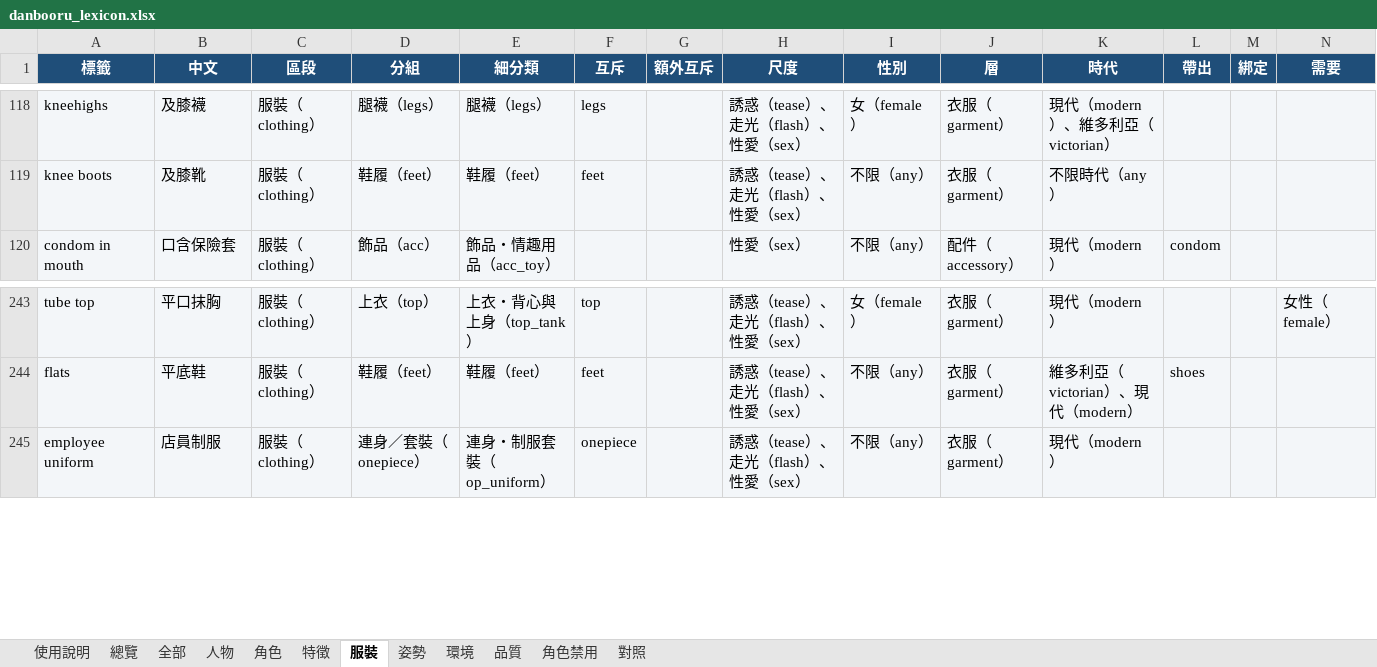
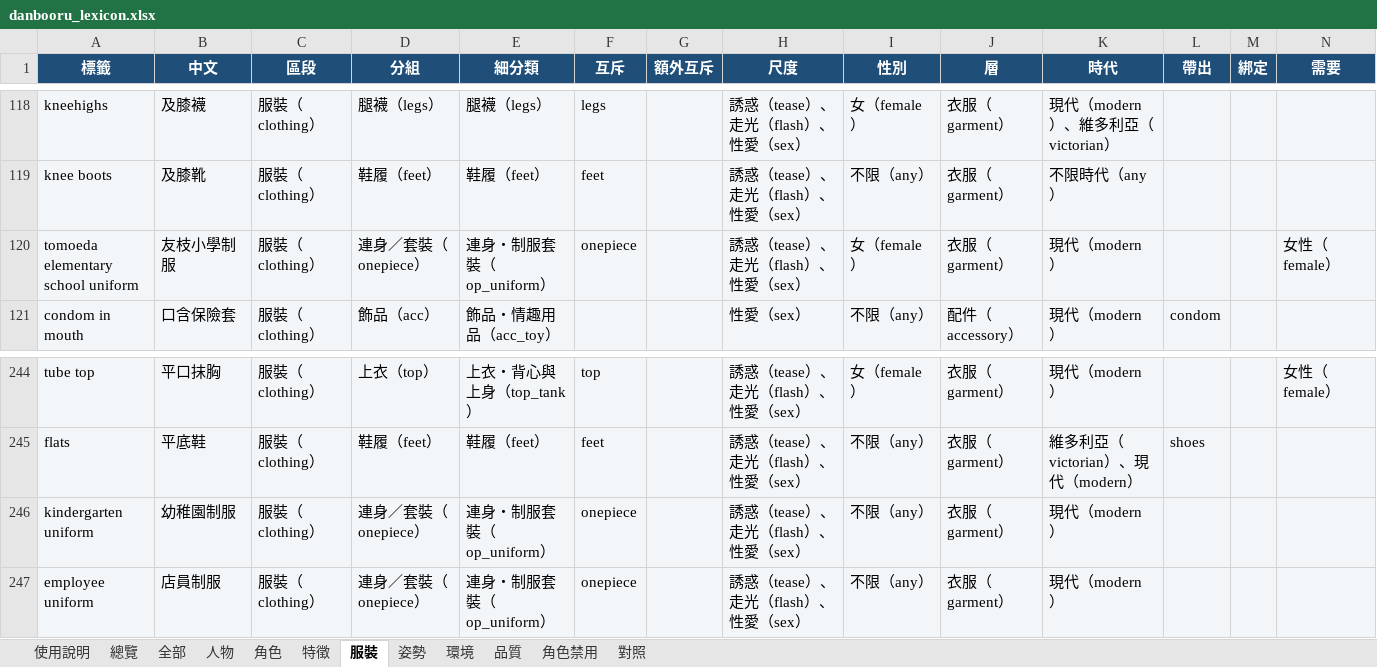
Before and after one commit to bosen12/danbooru_tag_random, an Excel workbook: danbooru_lexicon.xlsx, sheet 服裝, drawn as a sheet; only a part is shown, gaps mark what is left out; values as stored, in another font and other column widths than the file's, no borders; the diff names each change by its address in the sheet, - before the commit and + after, or states it on an @@ line.

```diff
--- a/danbooru_lexicon.xlsx (sheet 服裝)
+++ b/danbooru_lexicon.xlsx (sheet 服裝)
+row 120: tomoeda elementary school uniform | 友枝小學制服 | 服裝（clothing） | 連身／套裝（onepiece） | 連身・制服套裝（op_uniform） | onepiece |  | 誘惑（tease）、走光（flash）、性愛（sex） | 女（female） | 衣服（garment） | 現代（modern） |  |  | 女性（female）
+row 246: kindergarten uniform | 幼稚園制服 | 服裝（clothing） | 連身／套裝（onepiece） | 連身・制服套裝（op_uniform） | onepiece |  | 誘惑（tease）、走光（flash）、性愛（sex） | 不限（any） | 衣服（garment） | 現代（modern）
```
Also changed, not shown: sheet 全部, sheet 姿勢, sheet 人物, sheet 特徵, sheet 總覽, sheet 使用說明, 23 other files.
